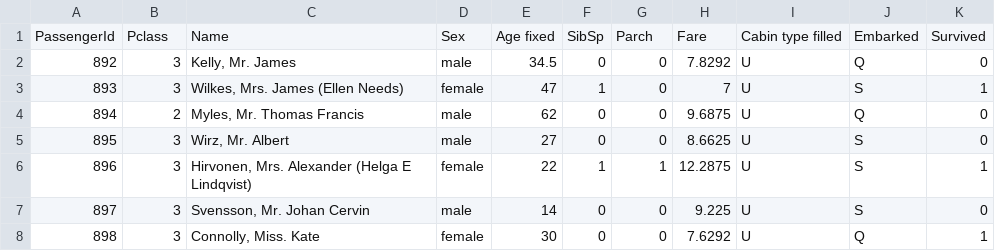
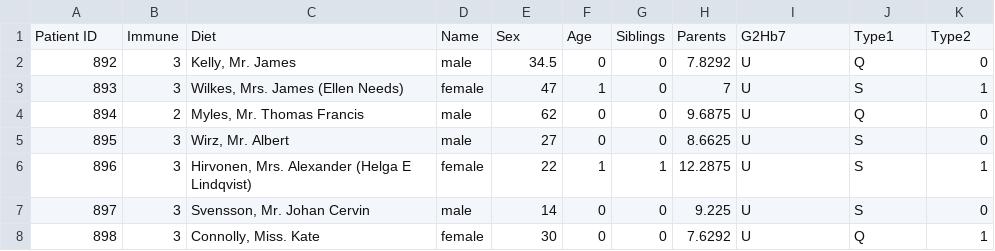
Before and after one commit to NuclearBanane/patient_report, a CSV file: test.csv, drawn as a sheet; only a part is shown.

```diff
--- a/test.csv
+++ b/test.csv
@@ -1,2 +1,2 @@
-PassengerId,Pclass,Name,Sex,Age fixed,SibSp,Parch,Fare,Cabin type filled,Embarked,Survived
+Patient ID,Immune,Diet,Name,Sex,Age,Siblings,Parents,G2Hb7,Type1,Type2
 892,3,"Kelly, Mr. James",male,34.5,0,0,7.8292,U,Q,0
```
